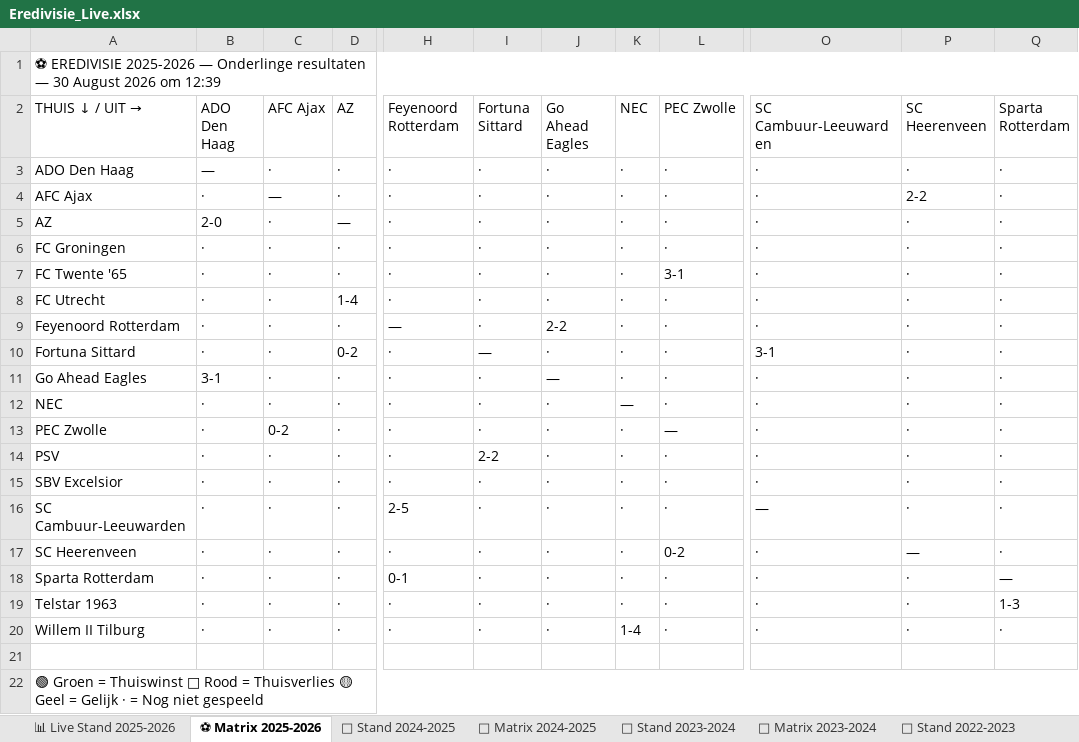
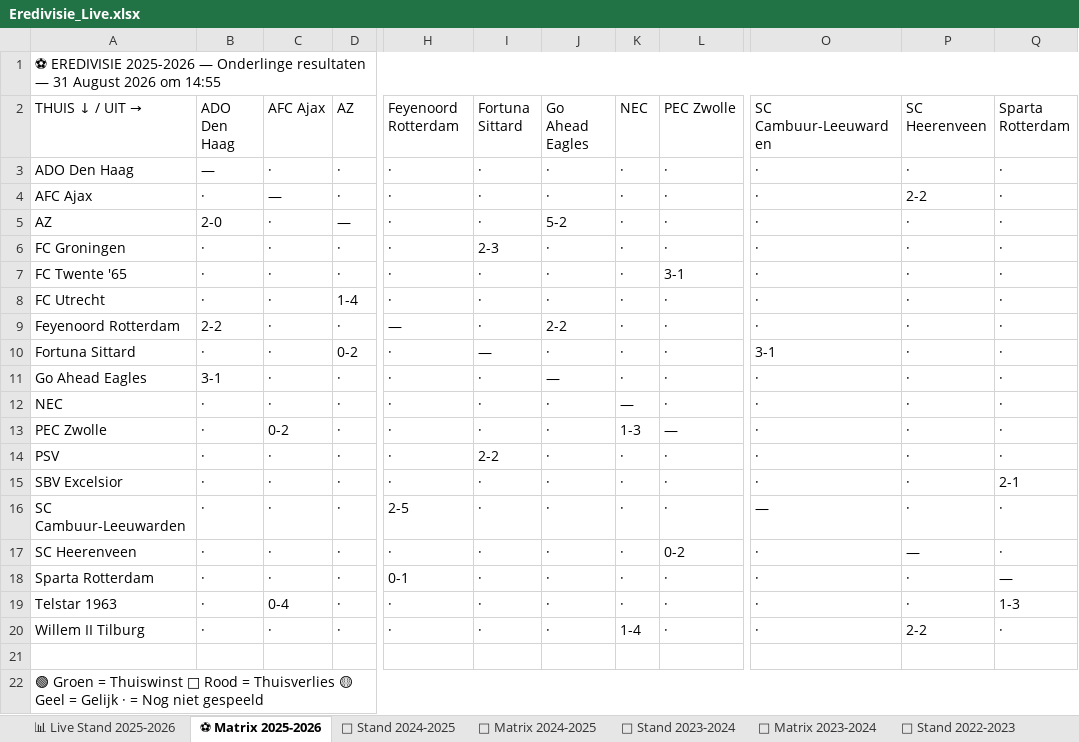
Before and after one commit to Graceland1502/Eredivisie, an Excel workbook: Eredivisie_Live.xlsx, sheet ⚽ Matrix 2025-2026, drawn as a sheet; only a part is shown, gaps mark what is left out; values as stored, in another font and other column widths than the file's, no cell formats; the diff names each change by its address in the sheet, - before the commit and + after, or states it on an @@ line.

```diff
--- a/Eredivisie_Live.xlsx (sheet ⚽ Matrix 2025-2026)
+++ b/Eredivisie_Live.xlsx (sheet ⚽ Matrix 2025-2026)
-A1 (THUIS ↓ / UIT →): …resultaten — 30 August 2026 om 12:39
+A1 (THUIS ↓ / UIT →): …resultaten — 31 August 2026 om 14:55
-J5 (Go Ahead Eagles): ·
+J5 (Go Ahead Eagles): 5-2
-I6 (Fortuna Sittard): ·
+I6 (Fortuna Sittard): 2-3
-B9 (ADO Den Haag): ·
+B9 (ADO Den Haag): 2-2
-K13 (NEC): ·
+K13 (NEC): 1-3
-Q15 (Sparta Rotterdam): ·
+Q15 (Sparta Rotterdam): 2-1
-C19 (AFC Ajax): ·
+C19 (AFC Ajax): 0-4
-P20 (SC Heerenveen): ·
+P20 (SC Heerenveen): 2-2
```
Also changed, not shown: sheet 📊 Live Stand 2025-2026, cell formats.
